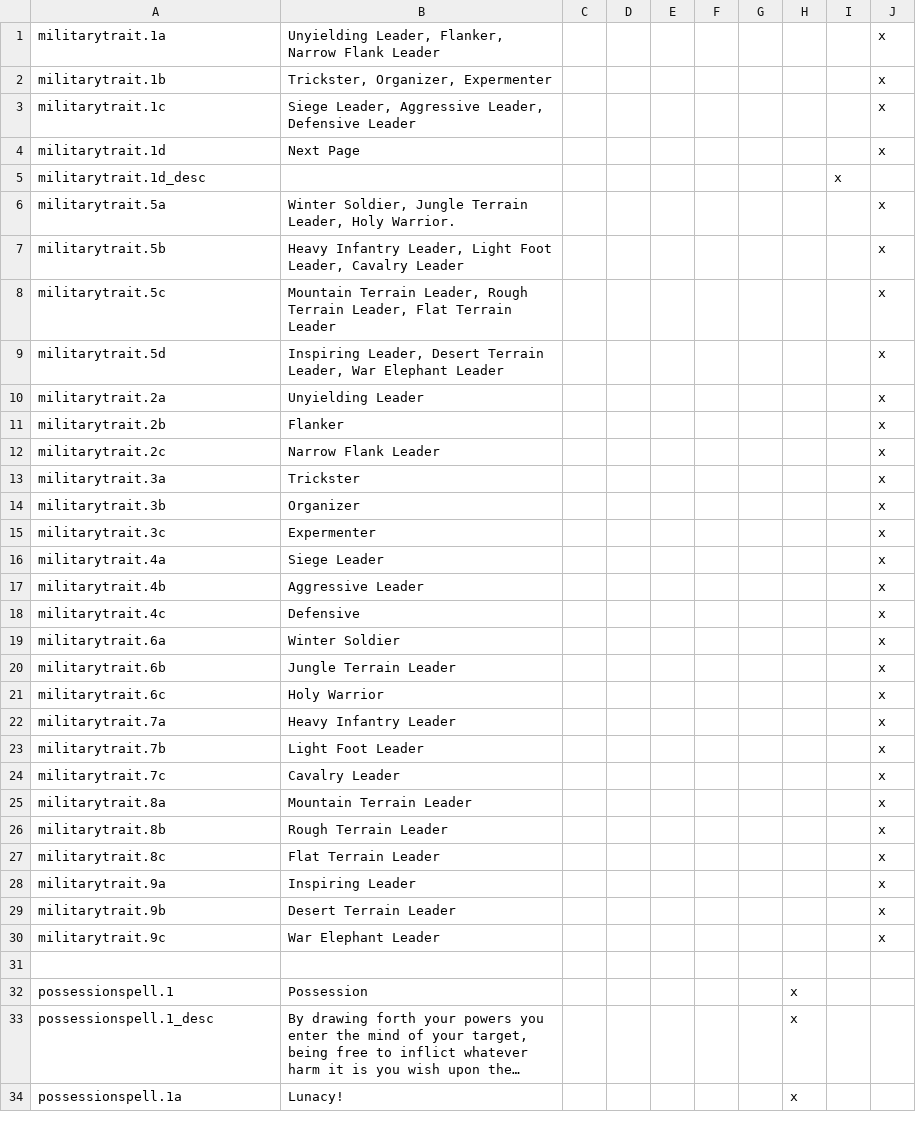
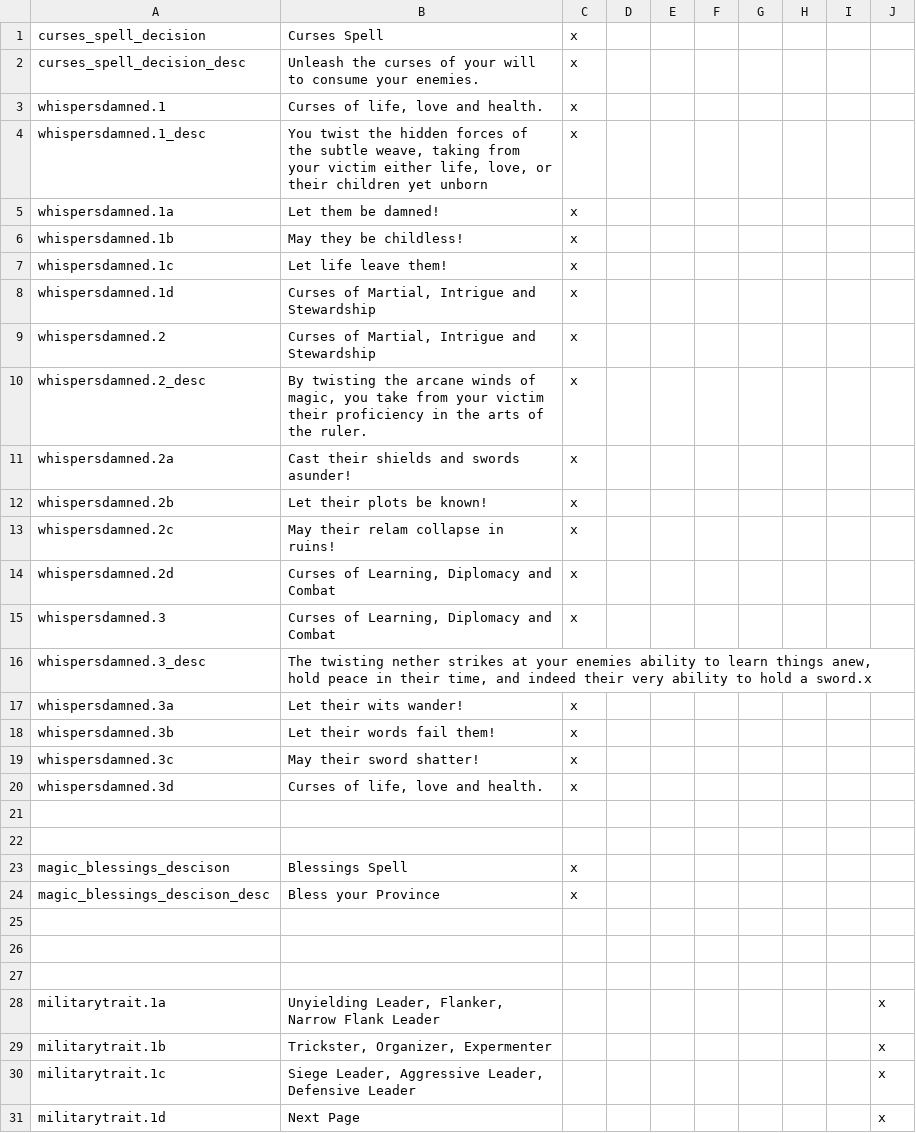
Before and after one commit to Madcliff/sorcery-mod-mana, a CSV file: Sorcery/localisation/arcaneevents.csv, drawn as a sheet; only a part is shown; the shorter side is filled out with more unchanged rows; long unchanged cells end in …; the diff names each change by its address in the sheet, - before the commit and + after, or states it on an @@ line.

```diff
--- a/Sorcery/localisation/arcaneevents.csv
+++ b/Sorcery/localisation/arcaneevents.csv
+row 1: curses_spell_decision | Curses Spell | x
+row 2: curses_spell_decision_desc | Unleash the curses of your will to consume your enemies. | x
+row 3: whispersdamned.1 | Curses of life, love and health. | x
+row 4: whispersdamned.1_desc | You twist the hidden forces of the subtle weave, taking from your victim either life, love, or their children yet unborn | x
+row 5: whispersdamned.1a | Let them be damned! | x
+row 6: whispersdamned.1b | May they be childless! | x
+row 7: whispersdamned.1c | Let life leave them! | x
+row 8: whispersdamned.1d | Curses of Martial, Intrigue and Stewardship | x
+row 9: whispersdamned.2 | Curses of Martial, Intrigue and Stewardship | x
+row 10: whispersdamned.2_desc | By twisting the arcane winds of magic, you take from your victim their proficiency in the arts of the ruler. | x
+row 11: whispersdamned.2a | Cast their shields and swords asunder! | x
+row 12: whispersdamned.2b | Let their plots be known! | x
+row 13: whispersdamned.2c | May their relam collapse in ruins! | x
+row 14: whispersdamned.2d | Curses of Learning, Diplomacy and Combat | x
+row 15: whispersdamned.3 | Curses of Learning, Diplomacy and Combat | x
+row 16: whispersdamned.3_desc | The twisting nether strikes at your enemies ability to learn things anew, hold peace in their time, and indeed their very ability to hold a sword.x
+row 17: whispersdamned.3a | Let their wits wander! | x
+row 18: whispersdamned.3b | Let their words fail them! | x
+row 19: whispersdamned.3c | May their sword shatter! | x
+row 20: whispersdamned.3d | Curses of life, love and health. | x
+row 21: (empty)
+row 22: (empty)
+row 23: magic_blessings_descison | Blessings Spell | x
+row 24: magic_blessings_descison_desc | Bless your Province | x
+row 25: (empty)
+row 26: (empty)
+row 27: (empty)
```
Also changed, not shown: Sorcery/localisation/arcane.csv, 1 other file.
